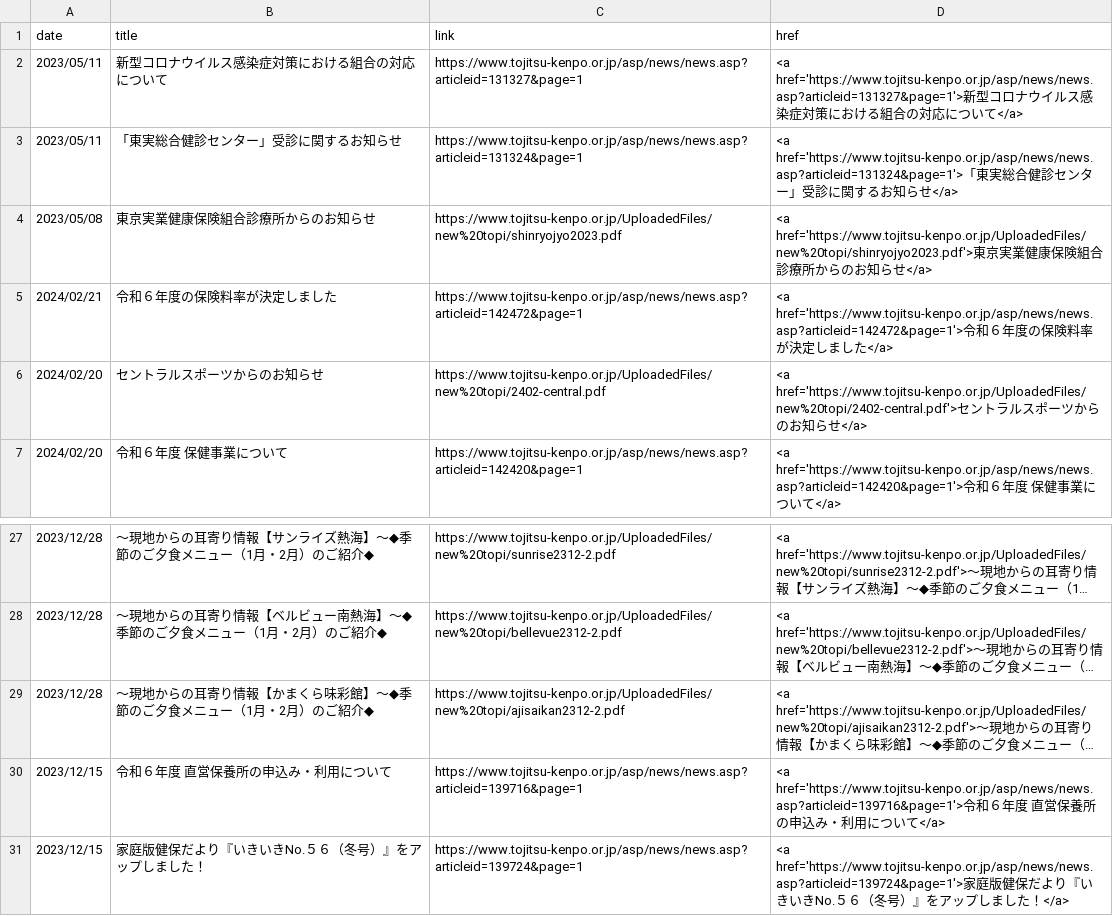
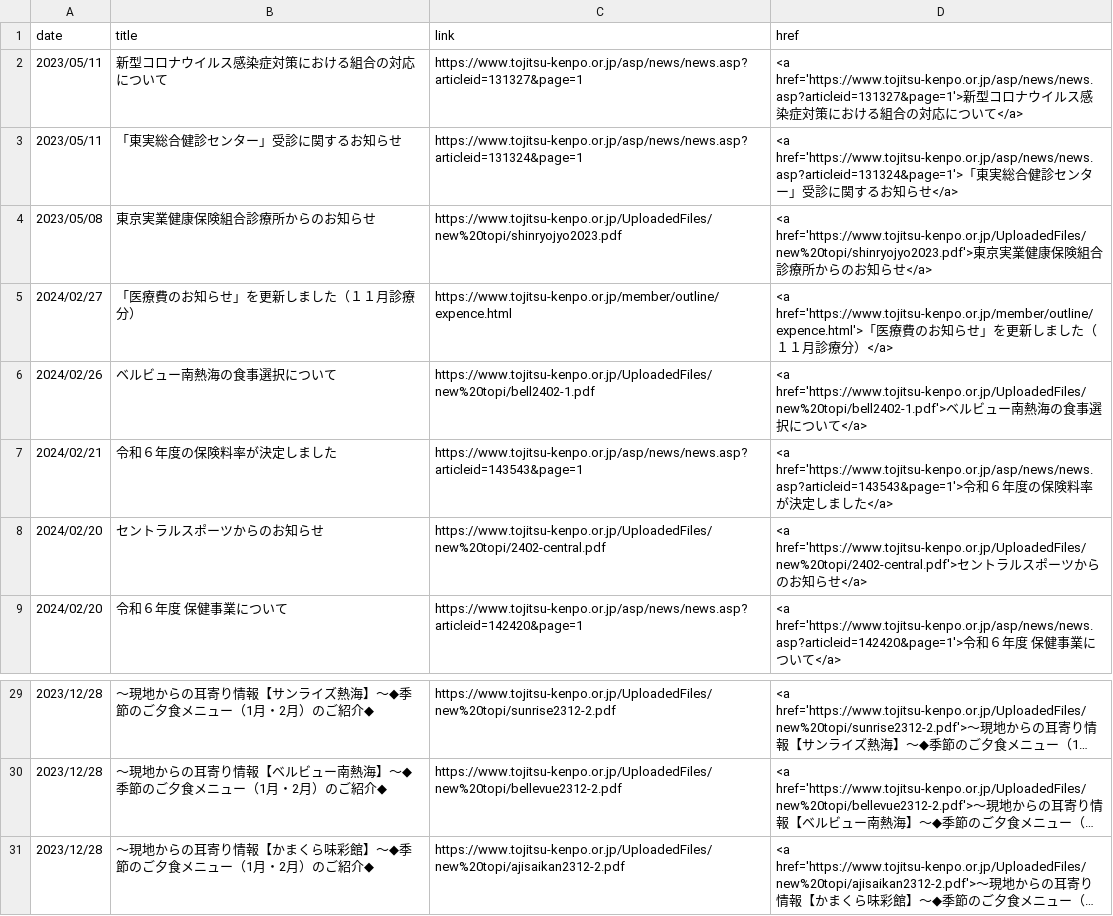
Before and after one commit to nuevocs/webscraping-change-notification, a CSV file: current.csv, drawn as a sheet; only a part is shown, gaps mark what is left out; long unchanged cells end in …; removed rows and columns are numbered as before the commit, all else as after; the diff names each change by its address in the sheet, - before the commit and + after, or states it on an @@ line.

```diff
--- a/current.csv
+++ b/current.csv
+row 5: 2024/02/27 | 「医療費のお知らせ」を更新しました（１１月診療分） | https://www.tojitsu-kenpo.or.jp/member/outline/expence.html | <a href='https://www.tojitsu-kenpo.or.jp/member/outline/expence.html'>「医療費のお知らせ」を更新しました（１１月診療分）</a>
+row 6: 2024/02/26 | ベルビュー南熱海の食事選択について | https://www.tojitsu-kenpo.or.jp/UploadedFiles/new%20topi/bell2402-1.pdf | <a href='https://www.tojitsu-kenpo.or.jp/UploadedFiles/new%20topi/bell2402-1.pdf'>ベルビュー南熱海の食事選択について</a>
-C7 (link): https://www.tojitsu-kenpo.or.jp/asp/news/news.asp?articleid=142472&page=1
+C7 (link): https://www.tojitsu-kenpo.or.jp/asp/news/news.asp?articleid=143543&page=1
-D7 (href): <a href='https://www.tojitsu-kenpo.or.jp/asp/news/news.asp?articleid=142472&page=1'>令和…
+D7 (href): <a href='https://www.tojitsu-kenpo.or.jp/asp/news/news.asp?articleid=143543&page=1'>令和…
-row 30: 2023/12/15 | 令和６年度 直営保養所の申込み・利用について | https://www.tojitsu-kenpo.or.jp/asp/news/news.asp?articleid=139716&page=1 | <a href='https://www.tojitsu-kenpo.or.jp/asp/news/news.asp?articleid=139716&page=1'>令和６年度 直営保養所の申込み・利用について</a>
-row 31: 2023/12/15 | 家庭版健保だより『いきいきNo.５６（冬号）』をアップしました！ | https://www.tojitsu-kenpo.or.jp/asp/news/news.asp?articleid=139724&page=1 | <a href='https://www.tojitsu-kenpo.or.jp/asp/news/news.asp?articleid=139724&page=1'>家庭版健保だより『いきいきNo.５６（冬号）』をアップしました！</a>
```
